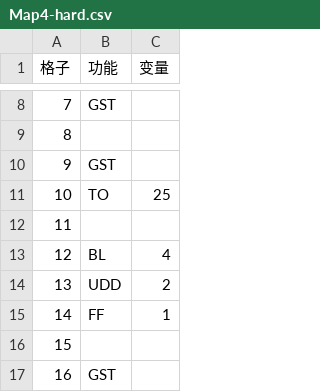
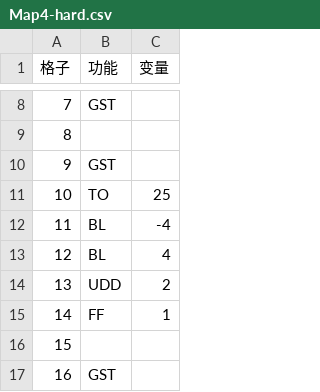
Before and after one commit to erainyin/game-ysk, a CSV file: map/Map4-hard.csv, drawn as a sheet; only a part is shown, gaps mark what is left out.

```diff
--- a/map/Map4-hard.csv
+++ b/map/Map4-hard.csv
@@ -11,3 +11,3 @@
 10,TO,25
-11,,
+11,BL,-4
 12,BL,4
```
Also changed, not shown: map/Map1.csv, map/Map2-noGST.csv, 1 other file.
